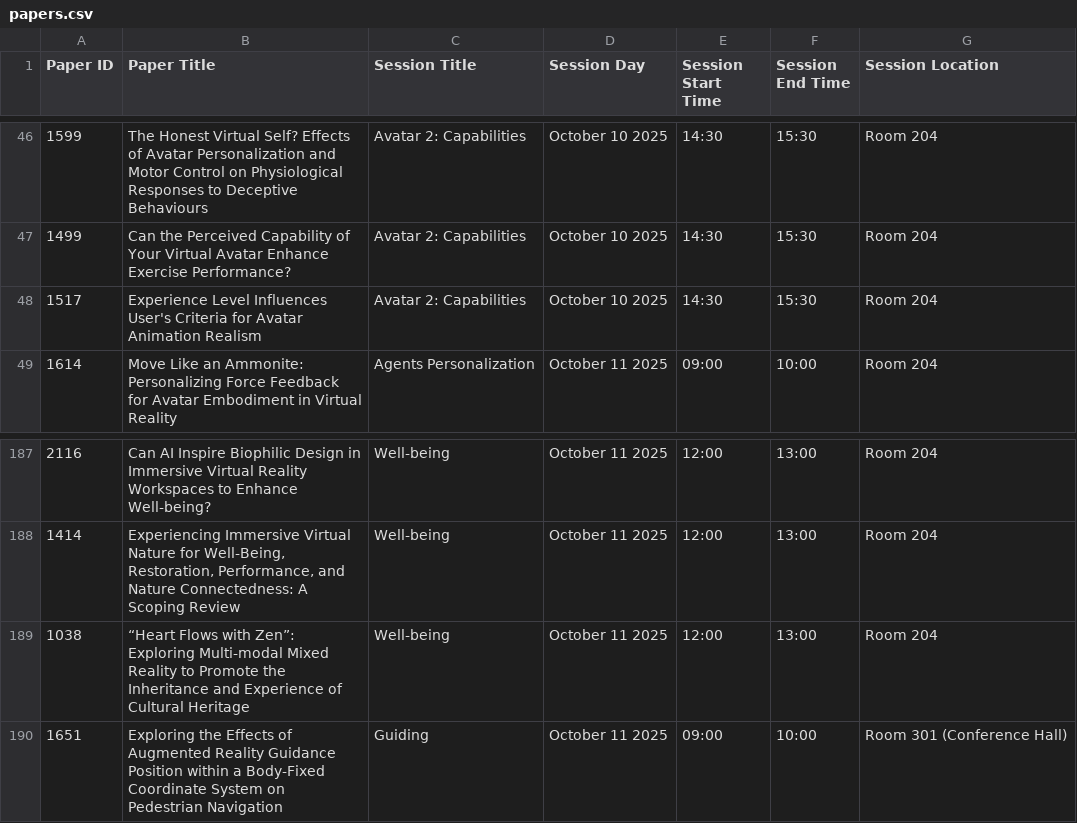
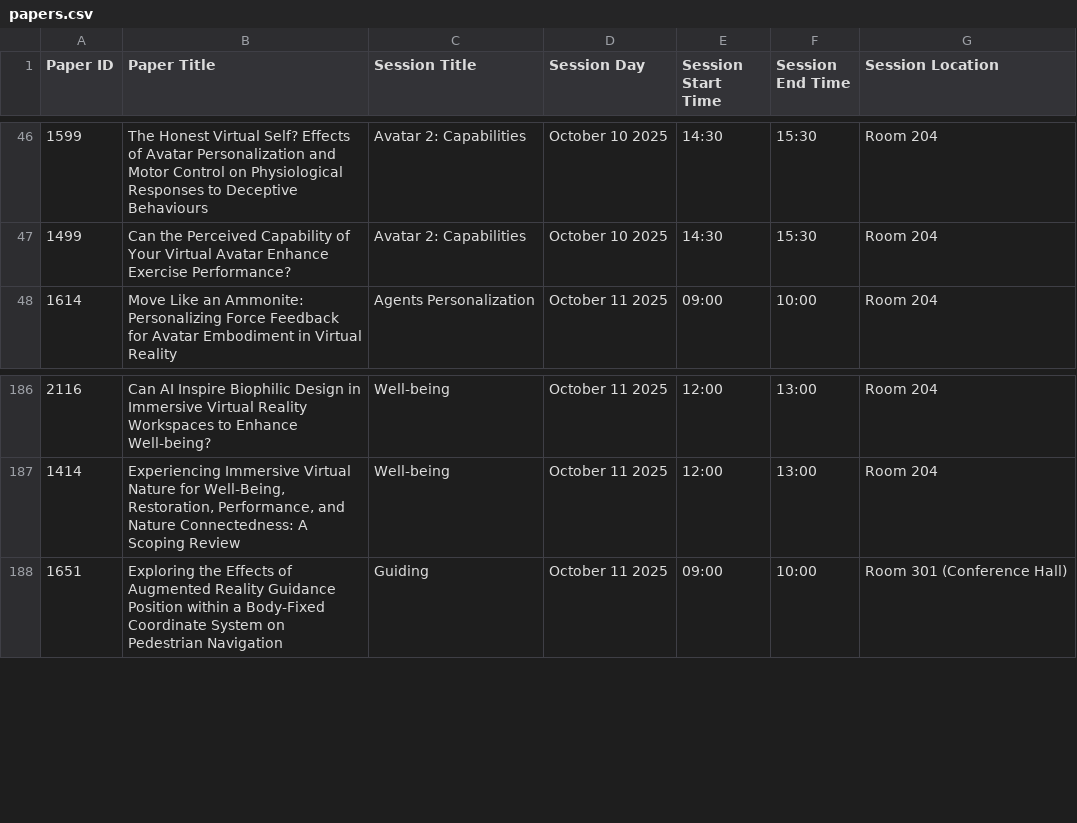
Before and after one commit to ieeeismar/ieeeismarwebsite, a CSV file: _data/2025/program/papers.csv, drawn as a sheet; only a part is shown, gaps mark what is left out; the diff names each change by its address in the sheet, - before the commit and + after, or states it on an @@ line.

Commit message:
Update papers.csv

```diff
--- a/_data/2025/program/papers.csv
+++ b/_data/2025/program/papers.csv
-row 48: 1517 | Experience Level Influences User's Criteria for Avatar Animation Realism | Avatar 2: Capabilities | October 10 2025 | 14:30 | 15:30 | Room 204
-row 189: 1038 | “Heart Flows with Zen”: Exploring Multi-modal Mixed Reality to Promote the Inheritance and Experience of Cultural Heritage | Well-being | October 11 2025 | 12:00 | 13:00 | Room 204
```
